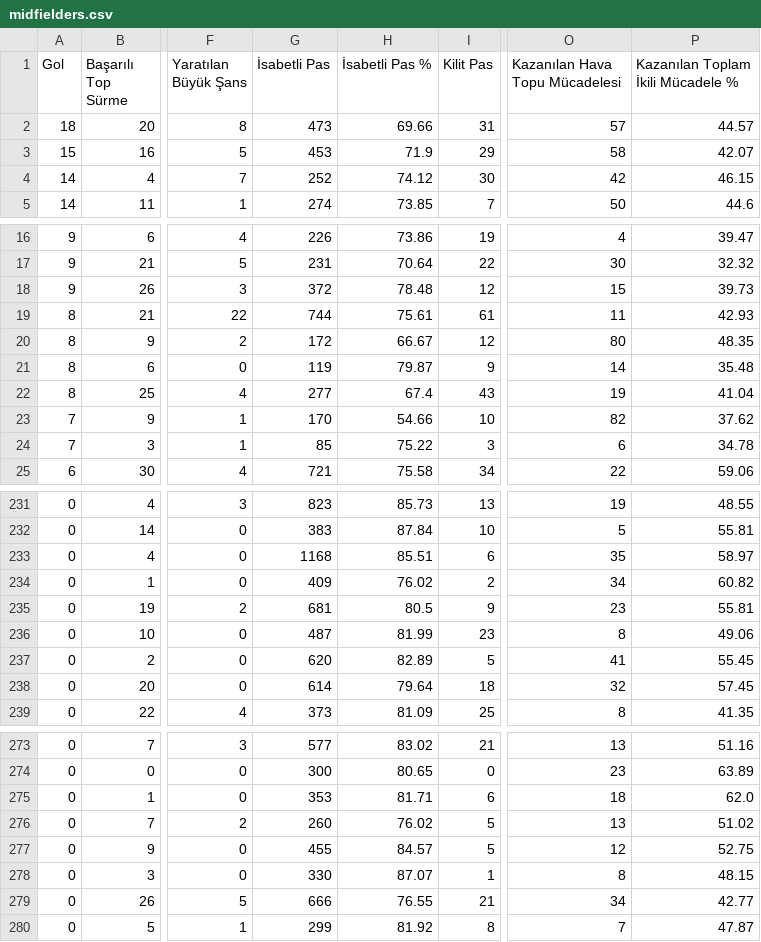
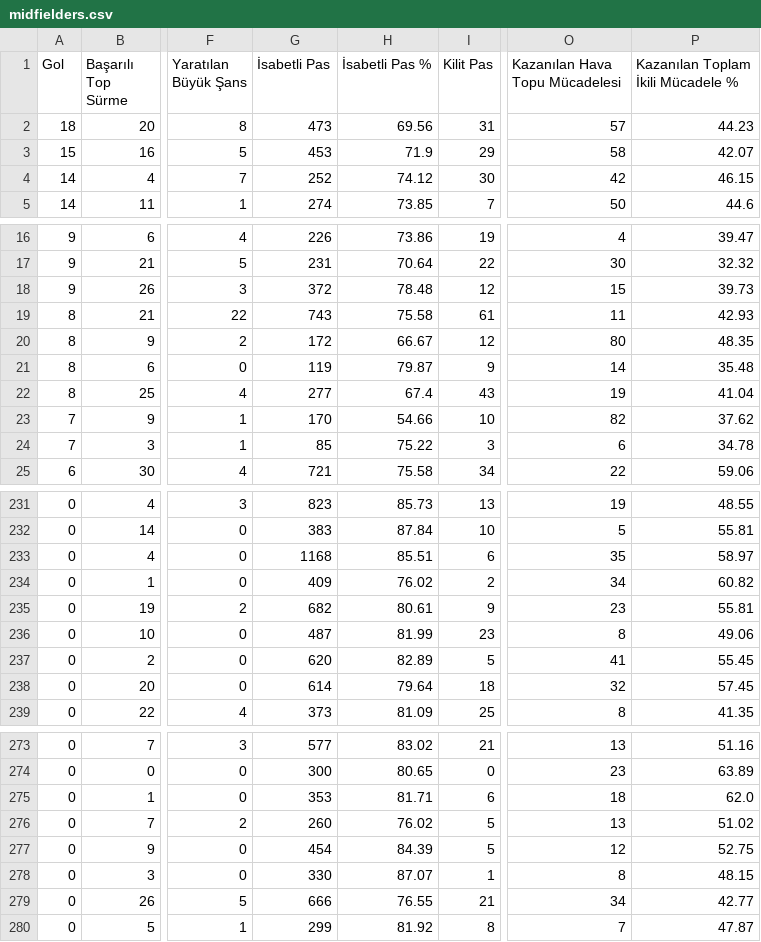
Before and after one commit to scatterradarcsv/csv_scatter_radar_total_noPos, a CSV file: midfielders.csv, drawn as a sheet; only a part is shown, gaps mark what is left out; the diff covers the shown part only; the diff names each change by its address in the sheet, - before the commit and + after, or states it on an @@ line.

```diff
--- a/midfielders.csv
+++ b/midfielders.csv
-H2 (İsabetli Pas %): 69.66
+H2 (İsabetli Pas %): 69.56
-P2: 44.57
+P2: 44.23
-G19 (İsabetli Pas): 744
+G19 (İsabetli Pas): 743
-H19 (İsabetli Pas %): 75.61
+H19 (İsabetli Pas %): 75.58
-G235 (İsabetli Pas): 681
+G235 (İsabetli Pas): 682
-H235 (İsabetli Pas %): 80.5
+H235 (İsabetli Pas %): 80.61
-G277 (İsabetli Pas): 455
+G277 (İsabetli Pas): 454
-H277 (İsabetli Pas %): 84.57
+H277 (İsabetli Pas %): 84.39
```
Also changed, not shown: 23 edited cells elsewhere in this file.
